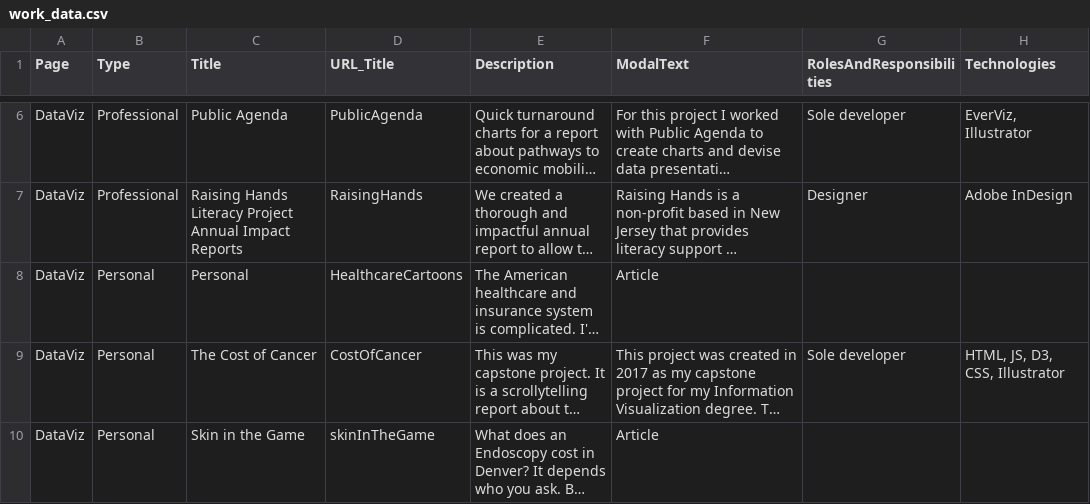
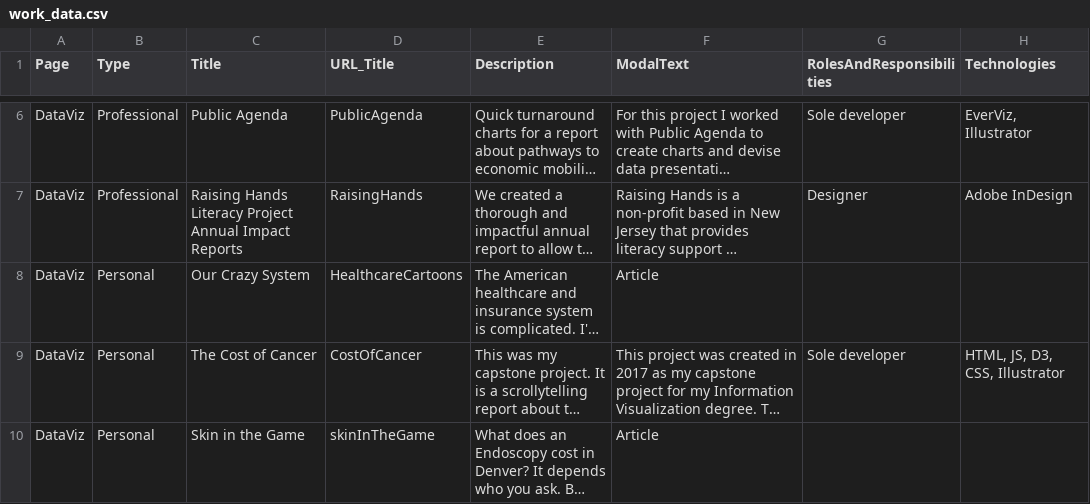
Before and after one commit to sbrreed/personal-website, a CSV file: public/work_data.csv, drawn as a sheet; only a part is shown, gaps mark what is left out; long unchanged cells end in …; the diff names each change by its address in the sheet, - before the commit and + after, or states it on an @@ line.

Commit message:
fix work_data error preventing cartoons from showing

```diff
--- a/public/work_data.csv
+++ b/public/work_data.csv
-C8 (Title): Personal
+C8 (Title): Our Crazy System
```
